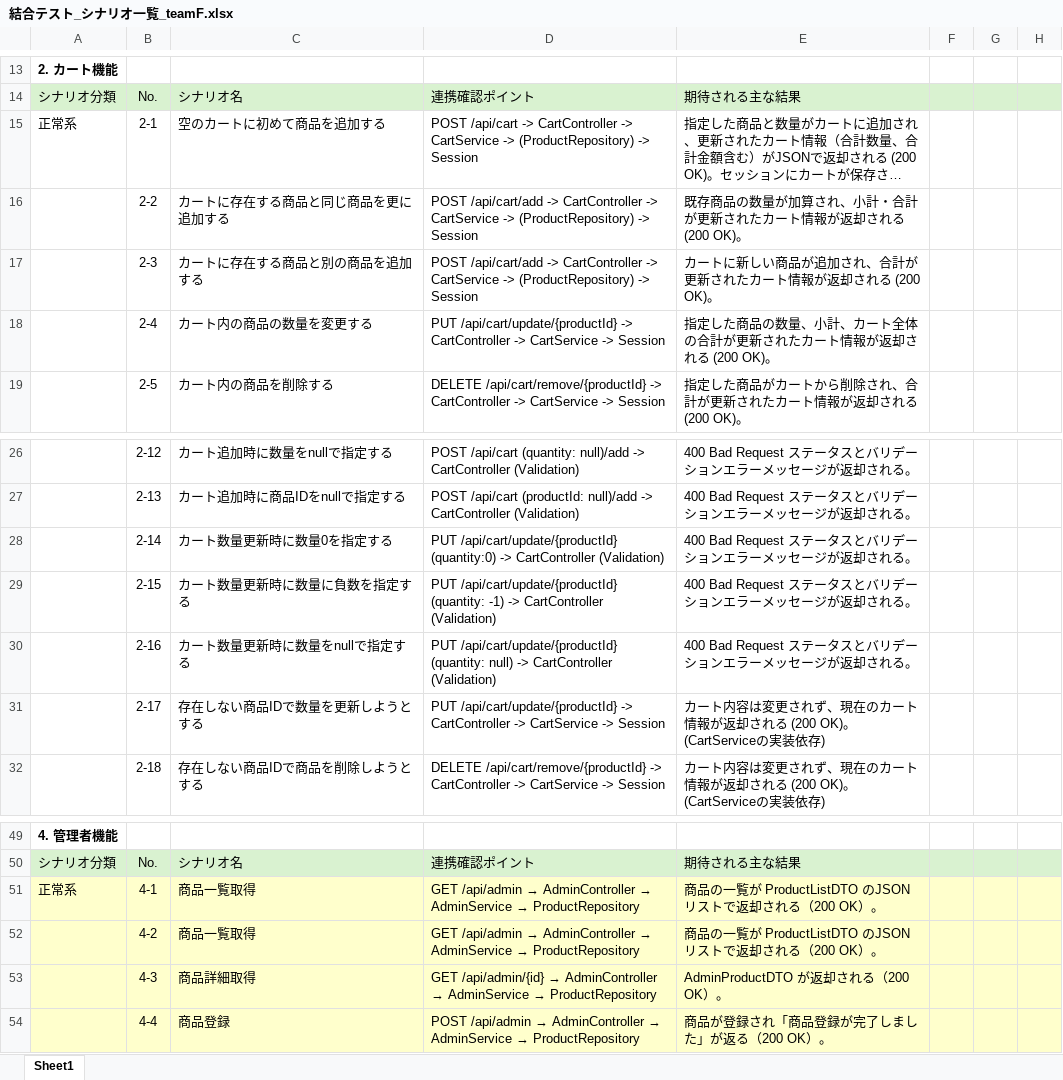
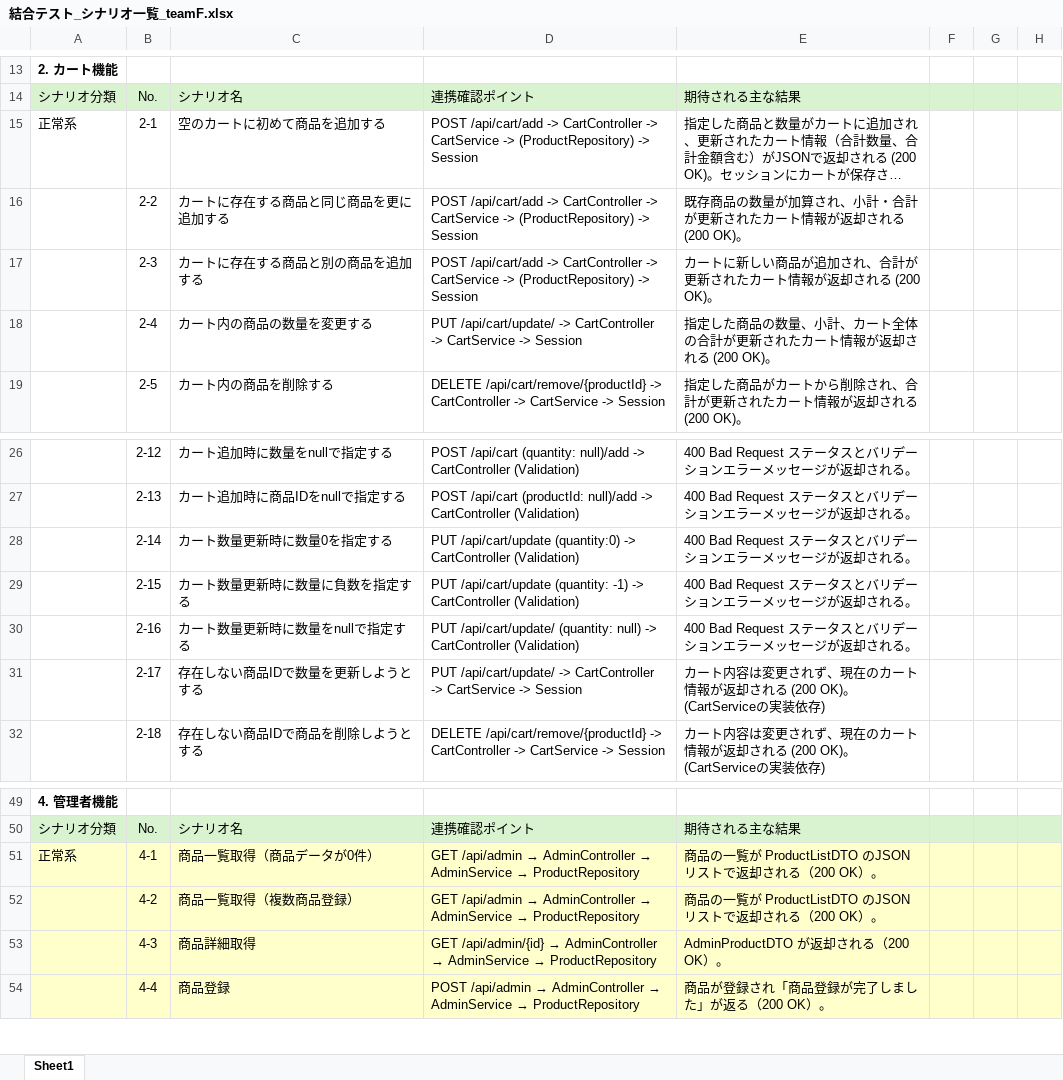
Before and after one commit to Aoi-Yaegashi/teamF, an Excel workbook: 結合テスト/結合テスト_シナリオ一覧_teamF.xlsx, sheet Sheet1, drawn as a sheet; only a part is shown, gaps mark what is left out; long unchanged cells end in …; values as stored, in another font and other column widths than the file's, no borders; the diff names each change by its address in the sheet, - before the commit and + after, or states it on an @@ line.

Commit message:
結合テストレビュー修正

```diff
--- a/結合テスト/結合テスト_シナリオ一覧_teamF.xlsx (sheet Sheet1)
+++ b/結合テスト/結合テスト_シナリオ一覧_teamF.xlsx (sheet Sheet1)
-D15: POST /api/cart -> CartController…
+D15: POST /api/cart/add -> CartController…
-D18: PUT /api/cart/update/{productId} -> CartController…
+D18: PUT /api/cart/update/ -> CartController…
-D28: PUT /api/cart/update/{productId} (quantity:0) ->…
+D28: PUT /api/cart/update (quantity:0) ->…
-D29: PUT /api/cart/update/{productId} (quantity: -1)…
+D29: PUT /api/cart/update (quantity: -1)…
-D30: PUT /api/cart/update/{productId} (quantity: null)…
+D30: PUT /api/cart/update/ (quantity: null)…
-D31: PUT /api/cart/update/{productId} -> CartController…
+D31: PUT /api/cart/update/ -> CartController…
-C51: 商品一覧取得
+C51: 商品一覧取得（商品データが0件）
-C52: 商品一覧取得
+C52: 商品一覧取得（複数商品登録）
```
Also changed, not shown: 1 other file.
